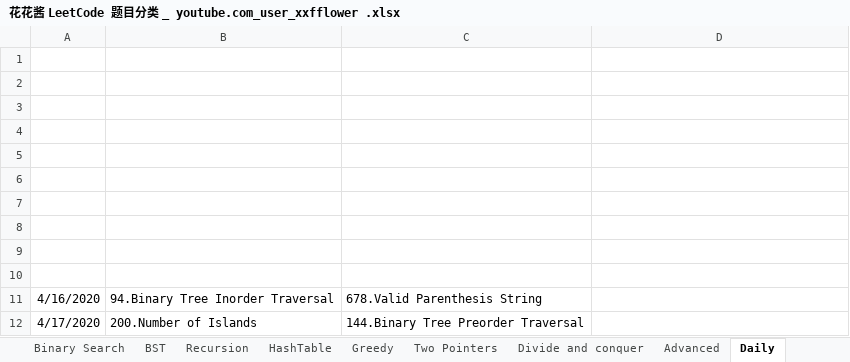
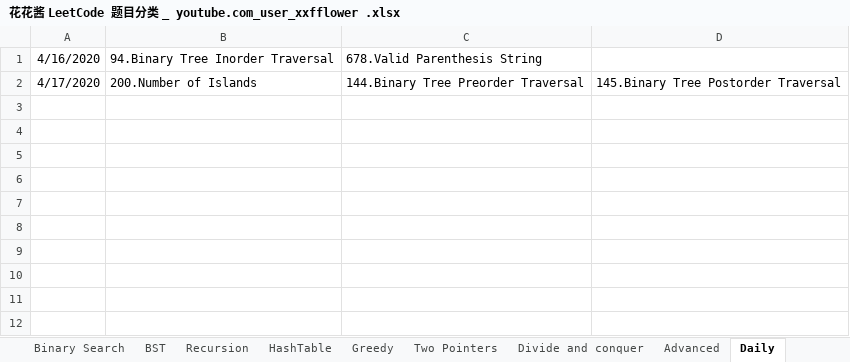
Before and after one commit to LiangChen0323/DevOps-learning-notes, an Excel workbook: Python_LeetCode/花花酱 LeetCode 题目分类 _ youtube.com_user_xxfflower .xlsx, sheet Daily, drawn as a sheet; values as stored, in another font and other column widths than the file's, no borders; removed rows and columns are numbered as before the commit, all else as after; the diff names each change by its address in the sheet, - before the commit and + after, or states it on an @@ line.

```diff
--- a/Python_LeetCode/花花酱 LeetCode 题目分类 _ youtube.com_user_xxfflower .xlsx (sheet Daily)
+++ b/Python_LeetCode/花花酱 LeetCode 题目分类 _ youtube.com_user_xxfflower .xlsx (sheet Daily)
-row 1: (empty)
-row 2: (empty)
-row 3: (empty)
-row 4: (empty)
-row 5: (empty)
-row 6: (empty)
-row 7: (empty)
-row 8: (empty)
-row 9: (empty)
-row 10: (empty)
-D2: (empty)
+D2: 145.Binary Tree Postorder Traversal
```
Also changed, not shown: 1 other file.
